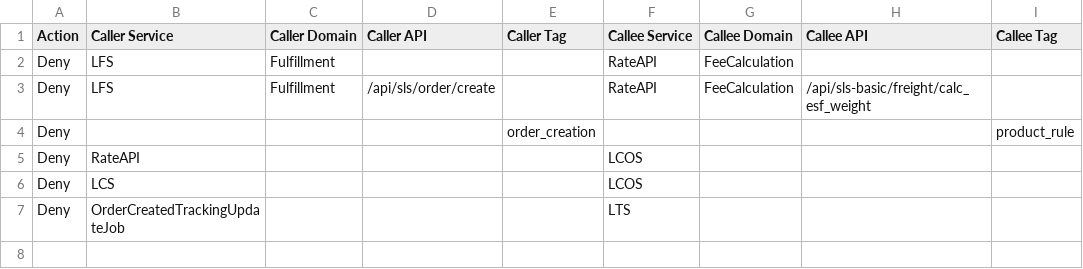
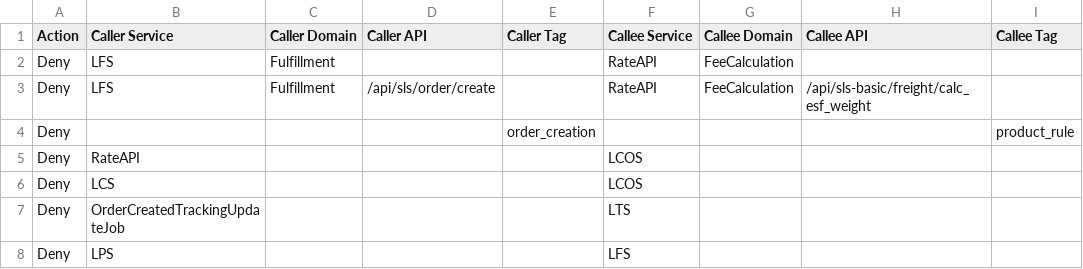
Before and after one commit to xfork24/callchain, a CSV file: depends/rules.csv, drawn as a sheet; the diff names each change by its address in the sheet, - before the commit and + after, or states it on an @@ line.

```diff
--- a/depends/rules.csv
+++ b/depends/rules.csv
+row 8: Deny | LPS |  |  |  | LFS
```
Also changed, not shown: 2 other files.
